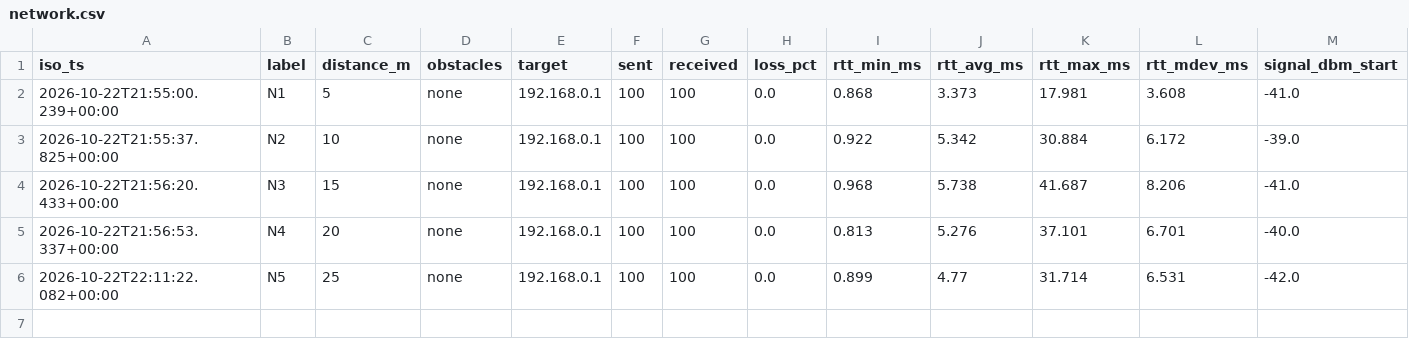
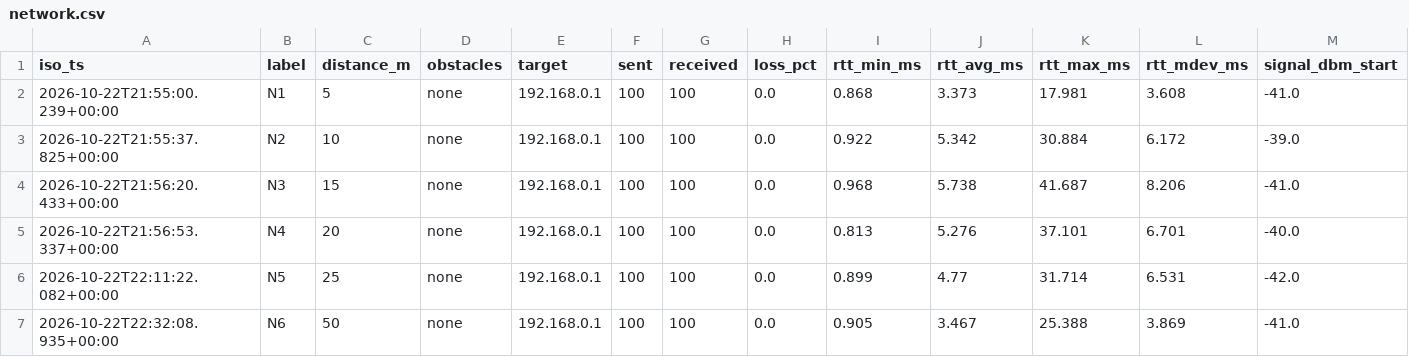
Before and after one commit to baiust999/robort-code-from-pi, a CSV file: tools/eval/results/network.csv, drawn as a sheet; only a part is shown; rows hold the shown columns only; the diff names each change by its address in the sheet, - before the commit and + after, or states it on an @@ line.

```diff
--- a/tools/eval/results/network.csv
+++ b/tools/eval/results/network.csv
+row 7: 2026-10-22T22:32:08.935+00:00 | N6 | 50 | none | 192.168.0.1 | 100 | 100 | 0.0 | 0.905 | 3.467 | 25.388 | 3.869 | -41.0
```
Also changed, not shown: 2 other files.
